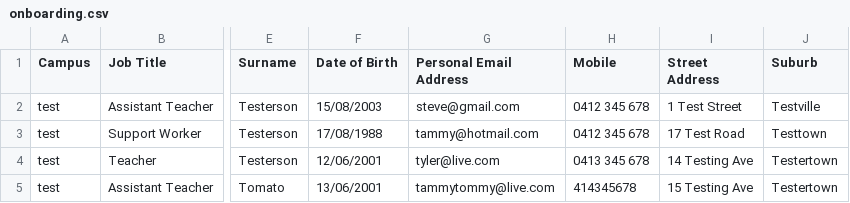
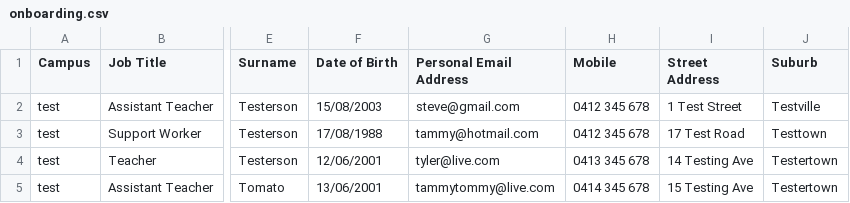
Before and after one commit to svanrooyen/msa-onboarding, a CSV file: onboarding.csv, drawn as a sheet; only a part is shown, gaps mark what is left out; the diff names each change by its address in the sheet, - before the commit and + after, or states it on an @@ line.

Commit message:
Fix formatting in Teams chat mapping and update onboarding email password

```diff
--- a/onboarding.csv
+++ b/onboarding.csv
-H5 (Mobile): 414345678
+H5 (Mobile): 0414 345 678
```
Also changed, not shown: MSA-ChatMap-Live.csv, 2 other files.
